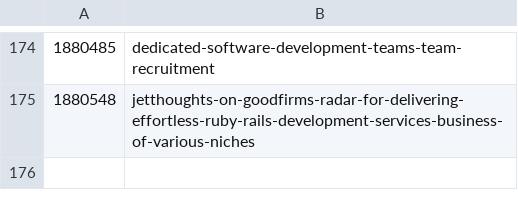
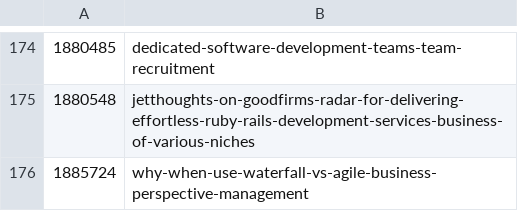
Before and after one commit to jetthoughts/jetthoughts.github.io, a CSV file: seo/devto_urls_mapping.csv, drawn as a sheet; only a part is shown, gaps mark what is left out.

```diff
--- a/seo/devto_urls_mapping.csv
+++ b/seo/devto_urls_mapping.csv
@@ -175 +175,2 @@
 1880548,jetthoughts-on-goodfirms-radar-for-delivering-effortless-ruby-rails-development-services-business-of-various-niches
+1885724,why-when-use-waterfall-vs-agile-business-perspective-management
```
Also changed, not shown: 1 other file.
